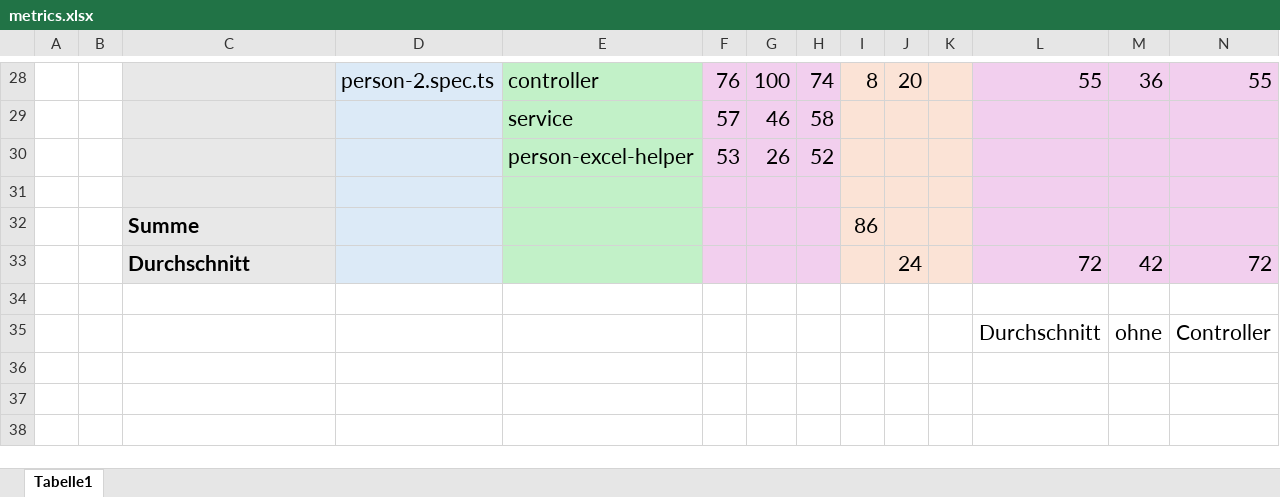
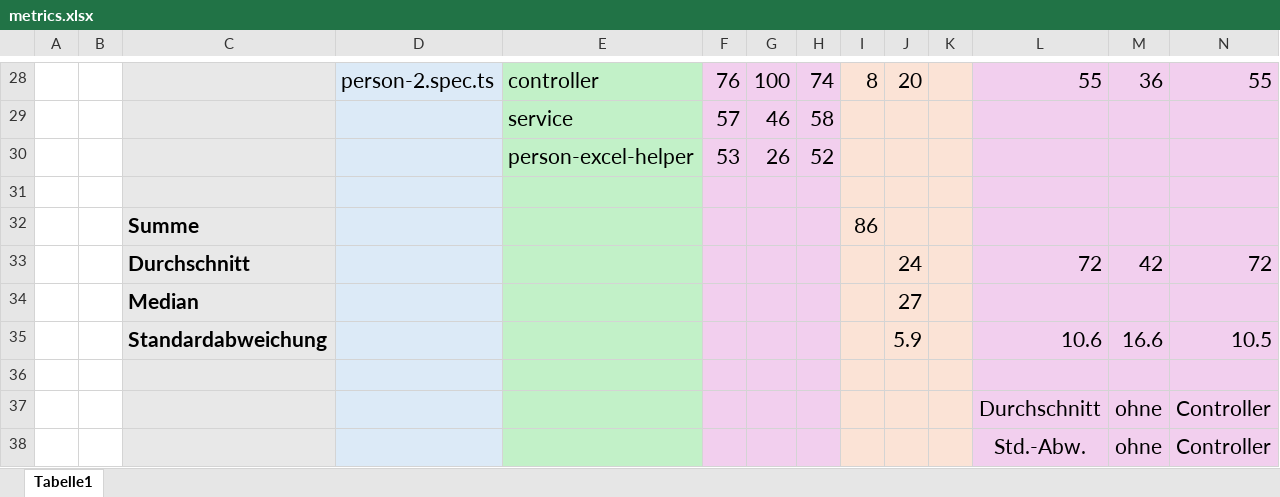
Before and after one commit to MariusTews/test-generation-app, an Excel workbook: generated-tests/pincher/backend/interactive/metrics.xlsx, sheet Tabelle1, drawn as a sheet; only a part is shown, gaps mark what is left out; values as stored, in another font and other column widths than the file's, no borders; addresses are those after the commit; the diff names each change by its address in the sheet, - before the commit and + after, or states it on an @@ line.

Commit message:
metrics: median + deviation

```diff
--- a/generated-tests/pincher/backend/interactive/metrics.xlsx (sheet Tabelle1)
+++ b/generated-tests/pincher/backend/interactive/metrics.xlsx (sheet Tabelle1)
+row 34:  |  | Median |  |  |  |  |  |  | 27
+row 35:  |  | Standardabweichung |  |  |  |  |  |  | 5.9 |  | 10.6 | 16.6 | 10.5
-C36:C37 fill: none
+C36:C37 fill: #E8E8E8
-D36:D37 fill: none
+D36:D37 fill: #DCEAF7
-E36:E37 fill: none
+E36:E37 fill: #C2F1C8
-F36:H37 fill: none
+F36:H37 fill: #F2CFEE
-I36:K37 fill: none
+I36:K37 fill: #FBE3D6
-L36:N37 fill: none
+L36:N37 fill: #F2CFEE
+row 38:  |  |  |  |  |  |  |  |  |  |  | Std.-Abw. | ohne | Controller
```
Also changed, not shown: generated-tests/firebrigade/backend/interactive/metrics.xlsx, generated-tests/firebrigade/frontend/direct/metrics.xlsx, 5 other files.
